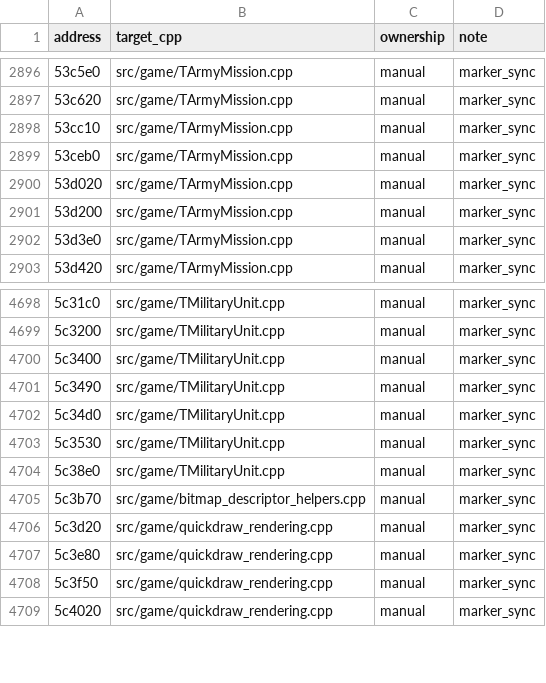
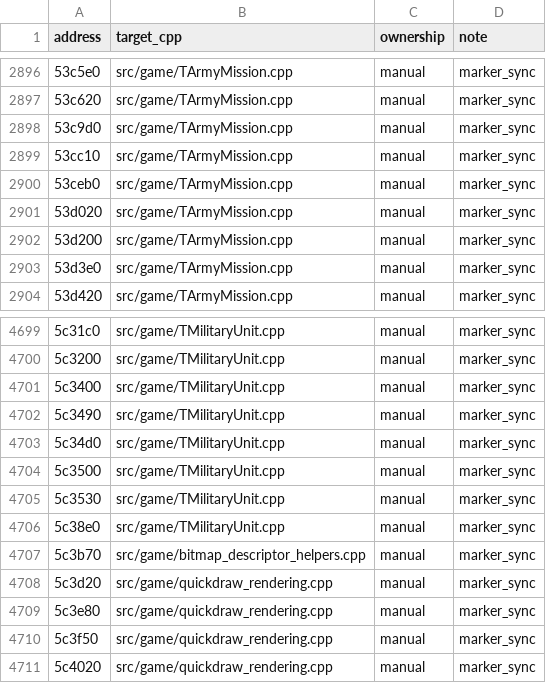
Before and after one commit to agluszak/imperialism-decomp, a CSV file: config/function_ownership.csv, drawn as a sheet; only a part is shown, gaps mark what is left out; the diff names each change by its address in the sheet, - before the commit and + after, or states it on an @@ line.

```diff
--- a/config/function_ownership.csv
+++ b/config/function_ownership.csv
+row 2898: 53c9d0 | src/game/TArmyMission.cpp | manual | marker_sync
+row 4704: 5c3500 | src/game/TMilitaryUnit.cpp | manual | marker_sync
```
Also changed, not shown: 12 other files.
